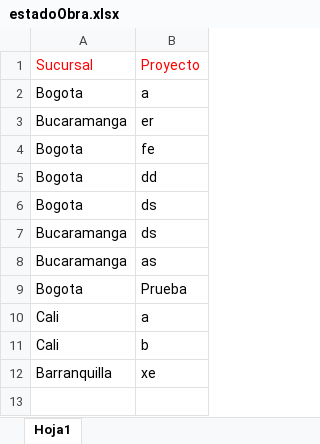
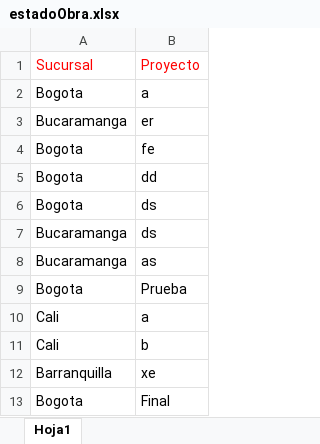
Before and after one commit to proyectosleanmarval-dev/excel-automation, an Excel workbook: data/original/estadoObra.xlsx, sheet Hoja1, drawn as a sheet; values as stored, in another font and other column widths than the file's, no borders; table styles not drawn; the diff names each change by its address in the sheet, - before the commit and + after, or states it on an @@ line.

Commit message:
Add files via upload

```diff
--- a/data/original/estadoObra.xlsx (sheet Hoja1)
+++ b/data/original/estadoObra.xlsx (sheet Hoja1)
+row 13: Bogota | Final
```
